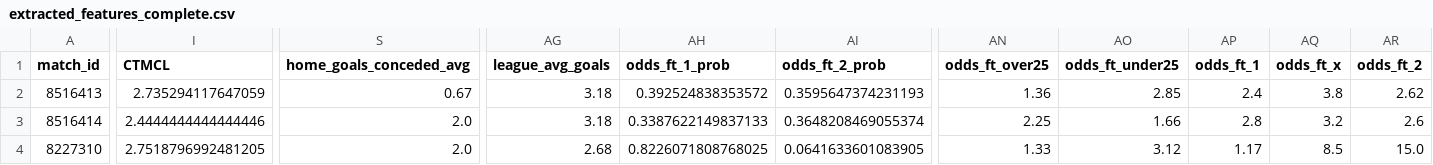
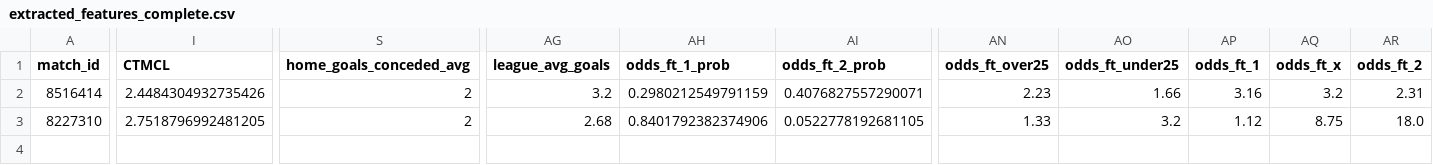
Before and after one commit to housan321/my-football, a CSV file: extracted_features_complete.csv, drawn as a sheet; only a part is shown, gaps mark what is left out; removed rows and columns are numbered as before the commit, all else as after; rows hold the shown columns only; the diff names each change by its address in the sheet, - before the commit and + after, or states it on an @@ line.

```diff
--- a/extracted_features_complete.csv
+++ b/extracted_features_complete.csv
-row 2: 8516413 | 2.735294117647059 | 0.67 | 3.18 | 0.392524838353572 | 0.3595647374231193 | 1.36 | 2.85 | 2.4 | 3.8 | 2.62
-I2 (CTMCL): 2.4444444444444446
+I2 (CTMCL): 2.4484304932735426
-S2:S3 (home_goals_conceded_avg): 2.0
+S2:S3 (home_goals_conceded_avg): 2
-AG2 (league_avg_goals): 3.18
+AG2 (league_avg_goals): 3.2
-AH2 (odds_ft_1_prob): 0.3387622149837133
+AH2 (odds_ft_1_prob): 0.2980212549791159
-AI2 (odds_ft_2_prob): 0.3648208469055374
+AI2 (odds_ft_2_prob): 0.4076827557290071
-AN2 (odds_ft_over25): 2.25
+AN2 (odds_ft_over25): 2.23
-AP2 (odds_ft_1): 2.8
+AP2 (odds_ft_1): 3.16
-AR2 (odds_ft_2): 2.6
+AR2 (odds_ft_2): 2.31
-AH3 (odds_ft_1_prob): 0.8226071808768025
+AH3 (odds_ft_1_prob): 0.8401792382374906
-AI3 (odds_ft_2_prob): 0.0641633601083905
+AI3 (odds_ft_2_prob): 0.0522778192681105
-AO3 (odds_ft_under25): 3.12
+AO3 (odds_ft_under25): 3.2
-AP3 (odds_ft_1): 1.17
+AP3 (odds_ft_1): 1.12
-AQ3 (odds_ft_x): 8.5
+AQ3 (odds_ft_x): 8.75
-AR3 (odds_ft_2): 15.0
+AR3 (odds_ft_2): 18.0
```
Also changed, not shown: live.csv, predictions_output.csv.
